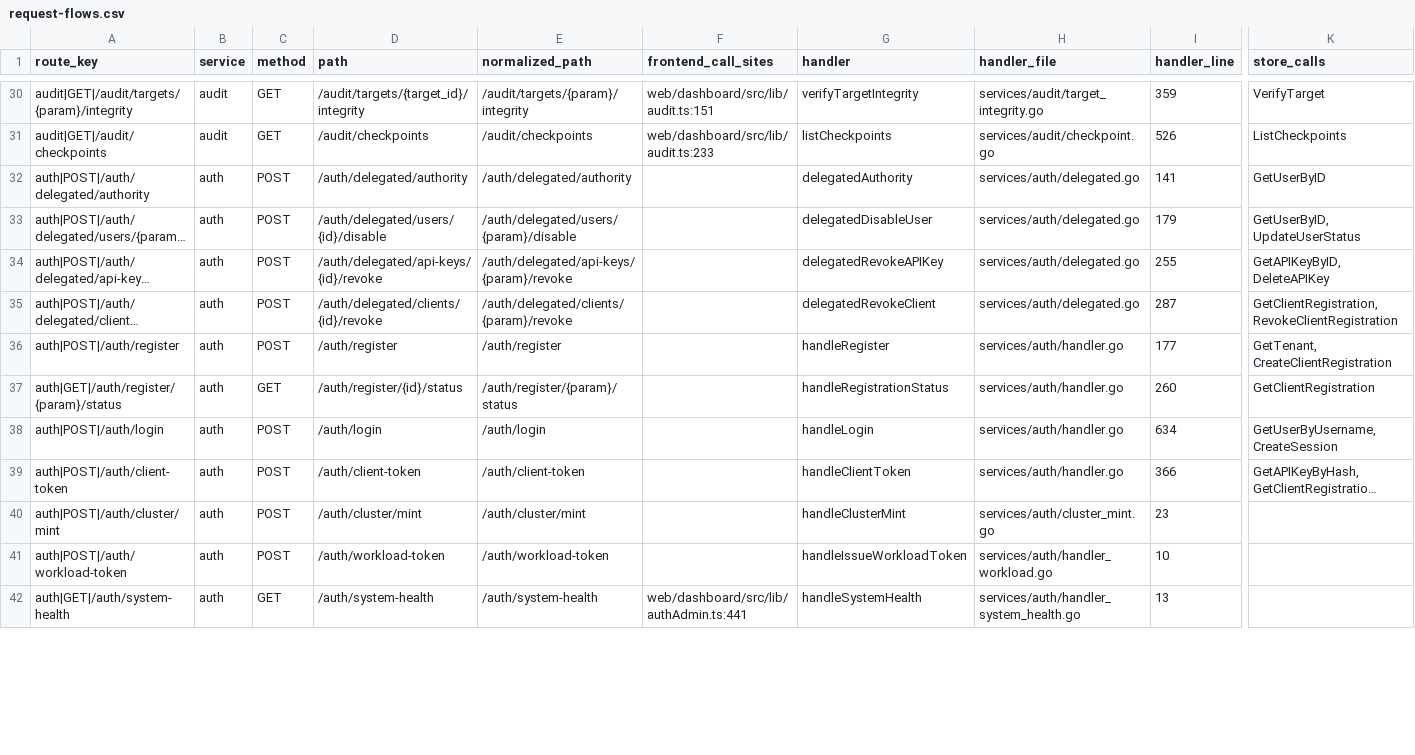
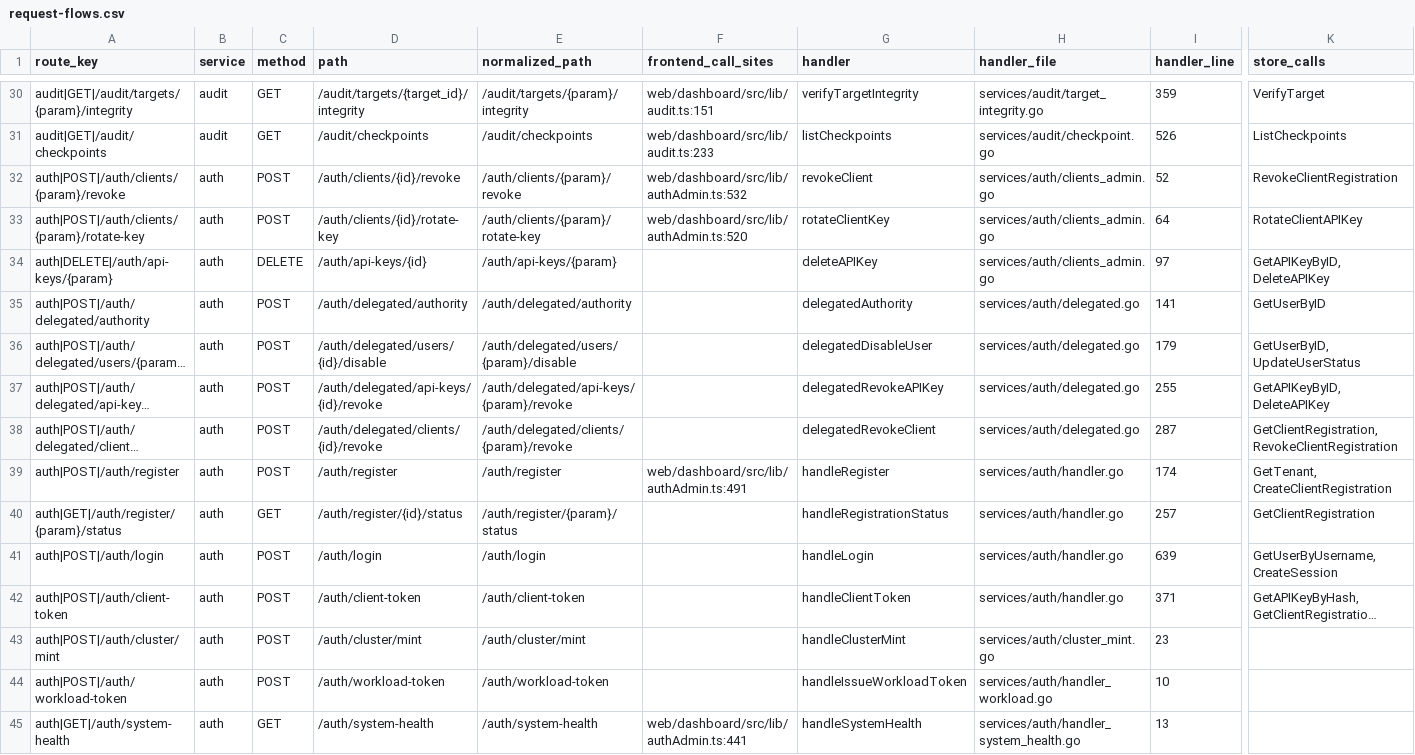
Before and after one commit to nishanttrana/KMSBeta, a CSV file: docs/generated/request-flows.csv, drawn as a sheet; only a part is shown, gaps mark what is left out; long unchanged cells end in …; addresses are those after the commit; rows hold the shown columns only; the diff covers the shown part only; the diff names each change by its address in the sheet, - before the commit and + after, or states it on an @@ line.

```diff
--- a/docs/generated/request-flows.csv
+++ b/docs/generated/request-flows.csv
+row 32: auth|POST|/auth/clients/{param}/revoke | auth | POST | /auth/clients/{id}/revoke | /auth/clients/{param}/revoke | web/dashboard/src/lib/authAdmin.ts:532 | revokeClient | services/auth/clients_admin.go | 52 | RevokeClientRegistration
+row 33: auth|POST|/auth/clients/{param}/rotate-key | auth | POST | /auth/clients/{id}/rotate-key | /auth/clients/{param}/rotate-key | web/dashboard/src/lib/authAdmin.ts:520 | rotateClientKey | services/auth/clients_admin.go | 64 | RotateClientAPIKey
+row 34: auth|DELETE|/auth/api-keys/{param} | auth | DELETE | /auth/api-keys/{id} | /auth/api-keys/{param} |  | deleteAPIKey | services/auth/clients_admin.go | 97 | GetAPIKeyByID, DeleteAPIKey
-F39 (frontend_call_sites): (empty)
+F39 (frontend_call_sites): web/dashboard/src/lib/authAdmin.ts:491
-I39 (handler_line): 177
+I39 (handler_line): 174
-I40 (handler_line): 260
+I40 (handler_line): 257
-I41 (handler_line): 634
+I41 (handler_line): 639
-I42 (handler_line): 366
+I42 (handler_line): 371
```
Also changed, not shown: 4 removed rows and 75 edited cells elsewhere in this file, docs/generated/backend-routes.csv, docs/generated/frontend-calls.csv, 24 other files.
